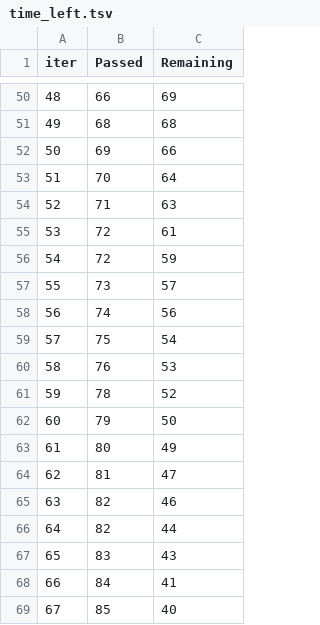
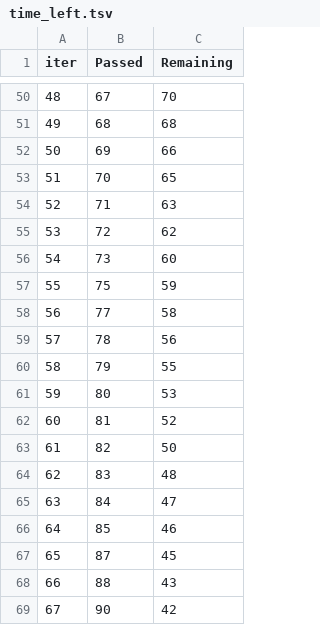
Before and after one commit to Mohammadtalha3/end-to-end-machine-learning-project, a TSV file: catboost_info/time_left.tsv, drawn as a sheet; only a part is shown, gaps mark what is left out; the diff covers the shown part only.

```diff
--- a/catboost_info/time_left.tsv
+++ b/catboost_info/time_left.tsv
@@ -50,20 +50,20 @@ iter	Passed	Remaining
-48	66	69
+48	67	70
 49	68	68
 50	69	66
-51	70	64
+51	70	65
 52	71	63
-53	72	61
-54	72	59
-55	73	57
-56	74	56
-57	75	54
-58	76	53
-59	78	52
-60	79	50
-61	80	49
-62	81	47
-63	82	46
-64	82	44
-65	83	43
-66	84	41
-67	85	40
+53	72	62
+54	73	60
+55	75	59
+56	77	58
+57	78	56
+58	79	55
+59	80	53
+60	81	52
+61	82	50
+62	83	48
+63	84	47
+64	85	46
+65	87	45
+66	88	43
+67	90	42
```
Also changed, not shown: 150 edited cells elsewhere in this file, Notebook/Data/StudentsPerformance.csv, artifacts/data.csv, 15 other files.
